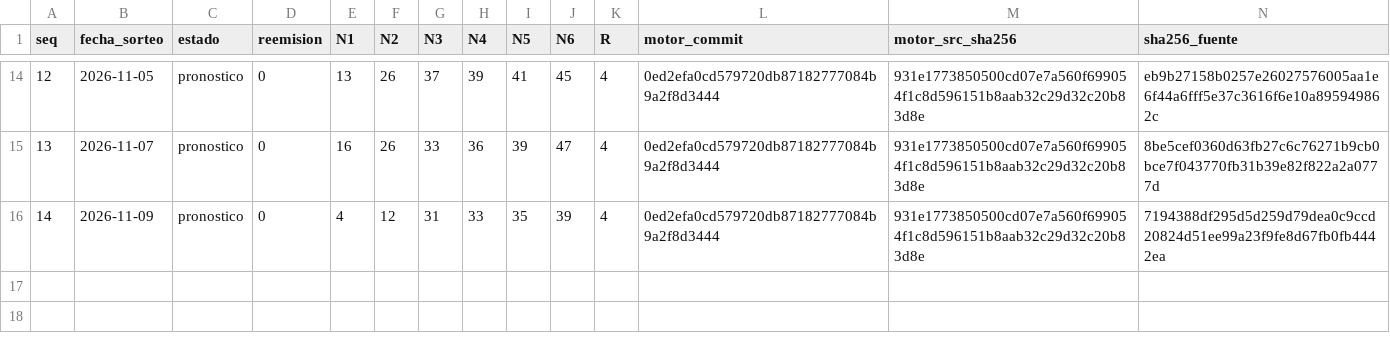
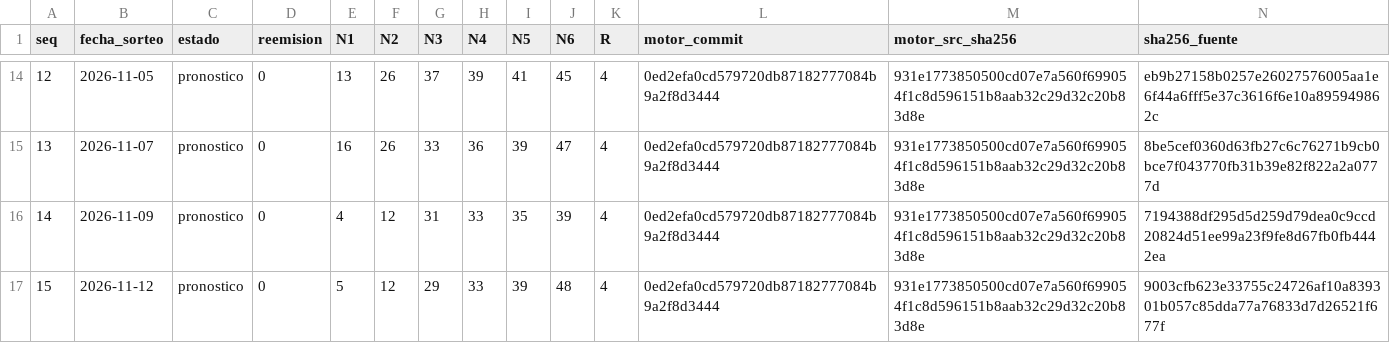
Before and after one commit to Mir-ofe/ardan-ledger, a CSV file: pronosticos_sellados.csv, drawn as a sheet; only a part is shown, gaps mark what is left out; rows hold the shown columns only; the diff names each change by its address in the sheet, - before the commit and + after, or states it on an @@ line.

Commit message:
ledger: seq 15 pronostico 2026-11-12

```diff
--- a/pronosticos_sellados.csv
+++ b/pronosticos_sellados.csv
+row 17: 15 | 2026-11-12 | pronostico | 0 | 5 | 12 | 29 | 33 | 39 | 48 | 4 | 0ed2efa0cd579720db87182777084b9a2f8d3444 | 931e1773850500cd07e7a560f699054f1c8d596151b8aab32c29d32c20b83d8e | 9003cfb623e33755c24726af10a839301b057c85dda77a76833d7d26521f677f
```
Also changed, not shown: 2 other files.
